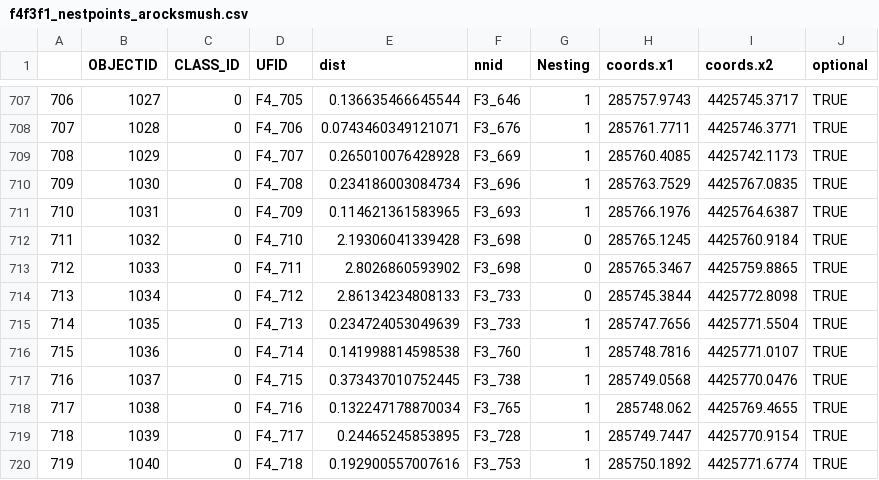
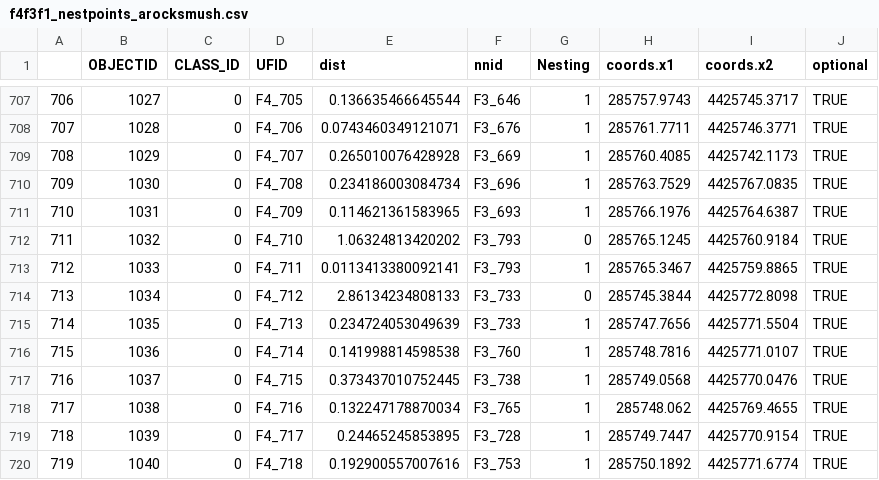
Before and after one commit to UAVWaterbird/nesttracker, a CSV file: f4f3f1_nestpoints_arocksmush.csv, drawn as a sheet; only a part is shown, gaps mark what is left out.

```diff
--- a/f4f3f1_nestpoints_arocksmush.csv
+++ b/f4f3f1_nestpoints_arocksmush.csv
@@ -711,4 +711,4 @@
 "710",1031,0,"F4_709",0.114621361583965,"F3_693",1,285766.1976,4425764.6387,TRUE
-"711",1032,0,"F4_710",2.19306041339428,"F3_698",0,285765.1245,4425760.9184,TRUE
-"712",1033,0,"F4_711",2.8026860593902,"F3_698",0,285765.3467,4425759.8865,TRUE
+"711",1032,0,"F4_710",1.06324813420202,"F3_793",0,285765.1245,4425760.9184,TRUE
+"712",1033,0,"F4_711",0.0113413380092141,"F3_793",1,285765.3467,4425759.8865,TRUE
 "713",1034,0,"F4_712",2.86134234808133,"F3_733",0,285745.3844,4425772.8098,TRUE
```
Also changed, not shown: Errormeans.csv, TwoDayResults_TEMP.csv, 34 other files.
